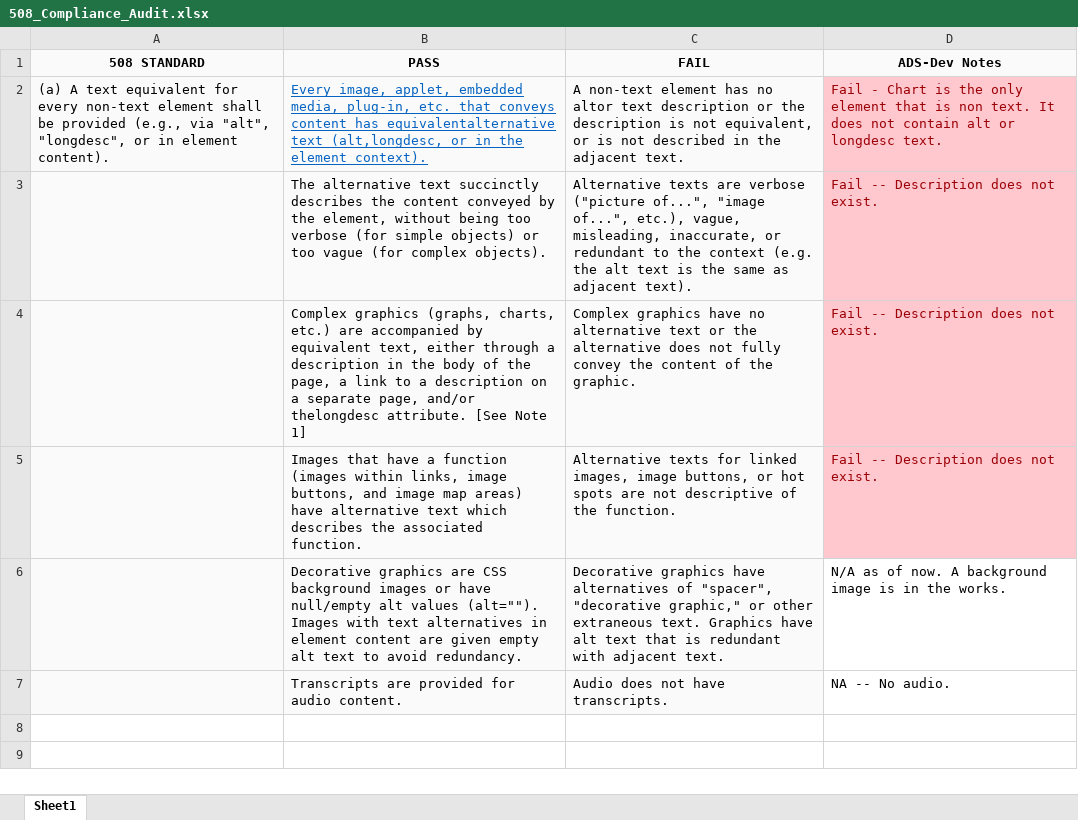
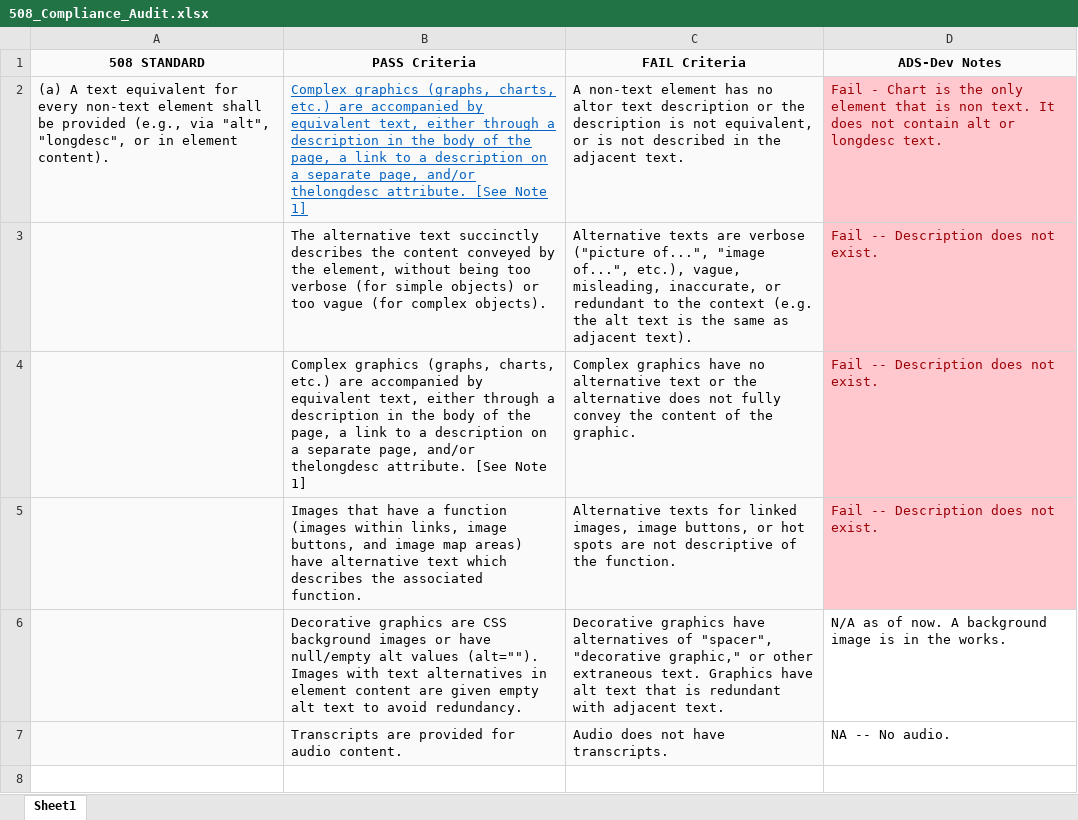
Before and after one commit to Geocent/18f-prototype, an Excel workbook: docs/HCD/508_Compliance_Audit.xlsx, sheet Sheet1, drawn as a sheet; only a part is shown; the shorter side is filled out with more unchanged rows; values as stored, in another font and other column widths than the file's, no borders; the diff names each change by its address in the sheet, - before the commit and + after, or states it on an @@ line.

Commit message:
508 Review

```diff
--- a/docs/HCD/508_Compliance_Audit.xlsx (sheet Sheet1)
+++ b/docs/HCD/508_Compliance_Audit.xlsx (sheet Sheet1)
-B1: PASS
+B1: PASS Criteria
-C1: FAIL
+C1: FAIL Criteria
-B2 (PASS Criteria): Every image, applet, embedded media, plug-in, etc. that conveys content has equivalentalternative text (alt,longdesc, or in the element context).
+B2 (PASS Criteria): Complex graphics (graphs, charts, etc.) are accompanied by equivalent text, either through a description in the body of the page, a link to a description on a separate page, and/or thelongdesc attribute. [See Note 1]
```
